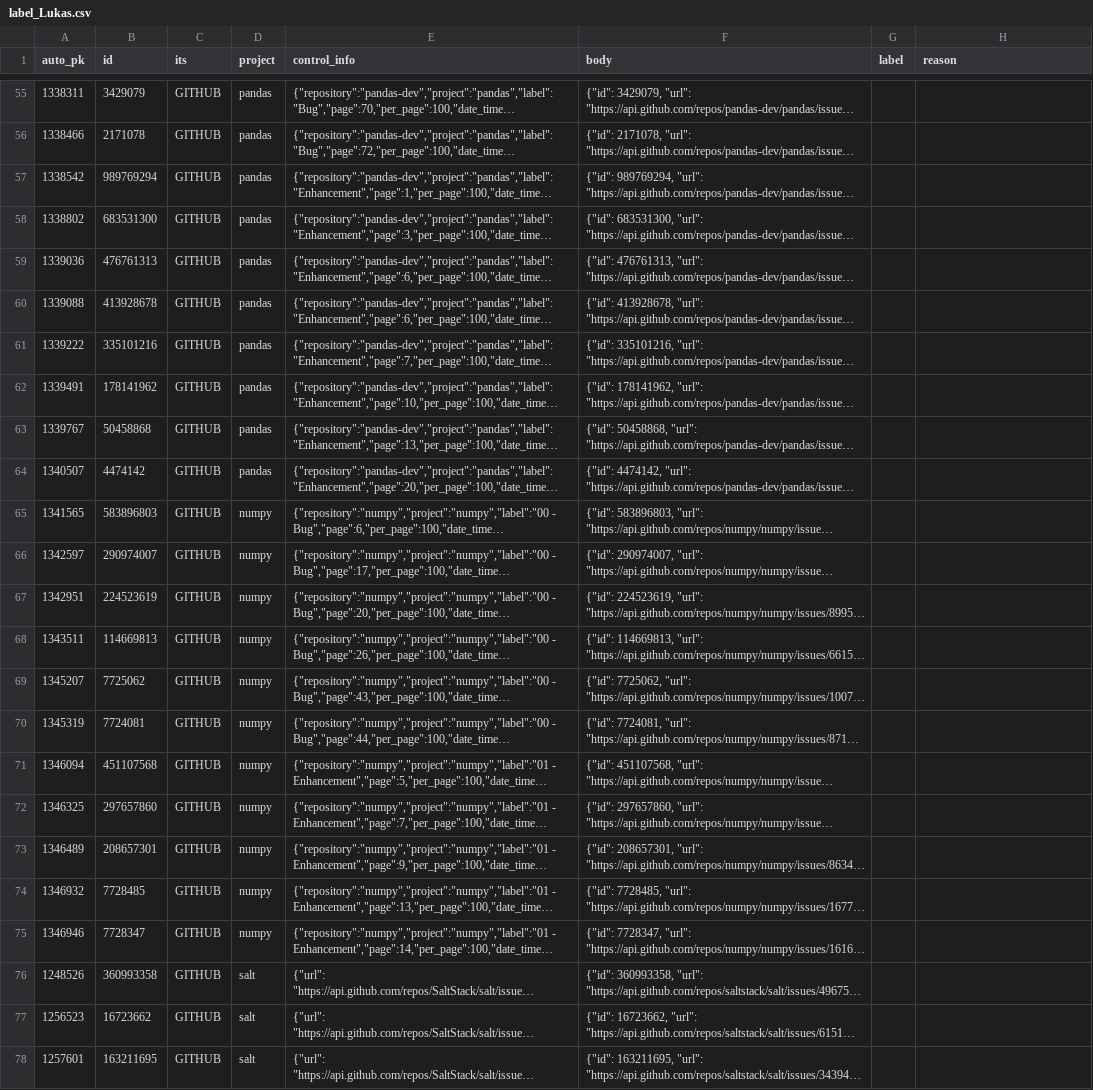
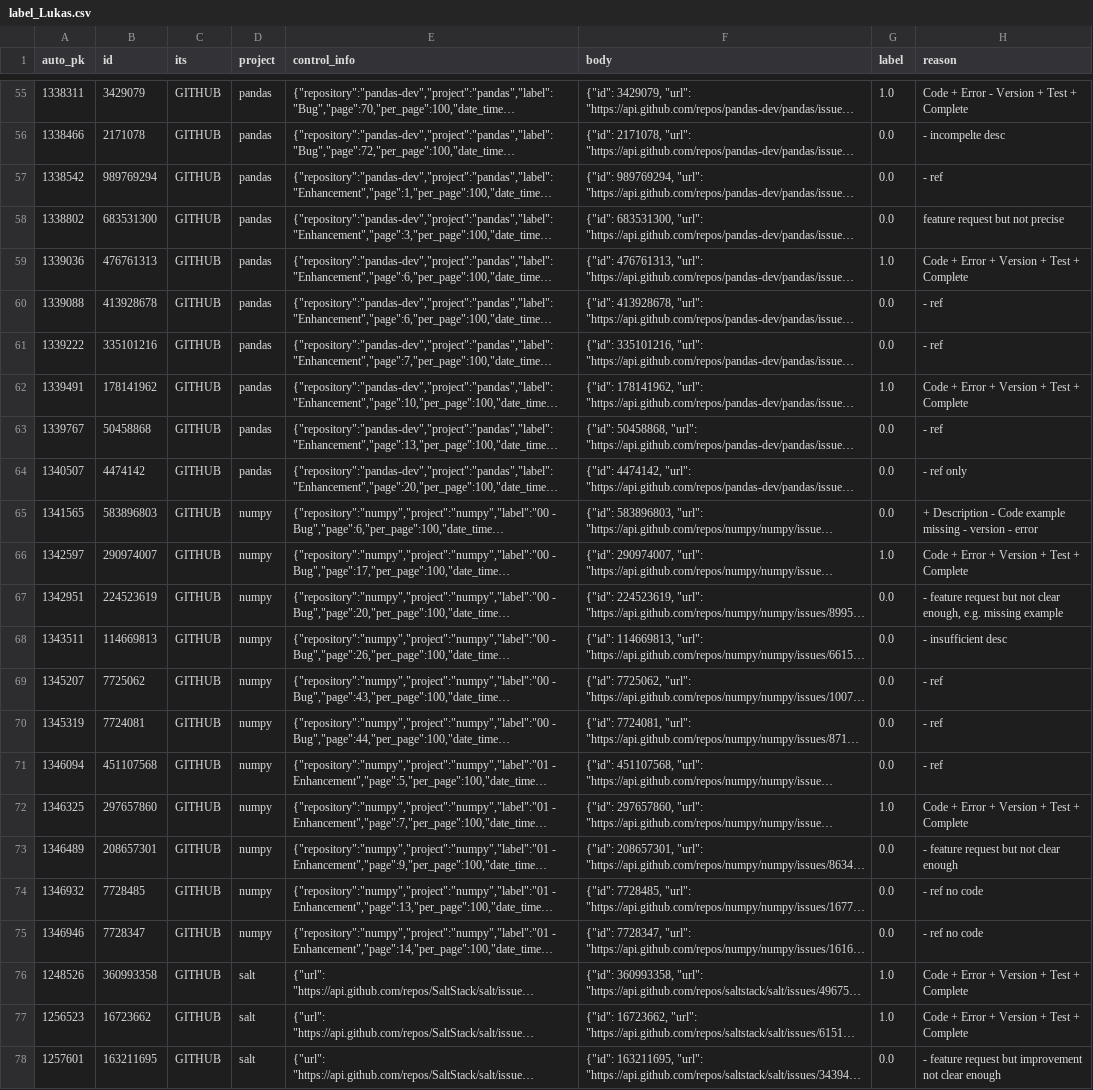
Before and after one commit to ttasnim68/LLM_label_app, a CSV file: dataset/label_Lukas.csv, drawn as a sheet; only a part is shown, gaps mark what is left out; long unchanged cells end in …; the diff covers the shown part only; the diff names each change by its address in the sheet, - before the commit and + after, or states it on an @@ line.

Commit message:
Update dataset with new labels and reasons

```diff
--- a/dataset/label_Lukas.csv
+++ b/dataset/label_Lukas.csv
-G55 (label): (empty)
+G55 (label): 1.0
-H55 (reason): (empty)
+H55 (reason): Code + Error - Version + Test + Complete
-G56:G58 (label): (empty)
+G56:G58 (label): 0.0
-H56 (reason): (empty)
+H56 (reason): - incompelte desc
-H57 (reason): (empty)
+H57 (reason): - ref
-H58 (reason): (empty)
+H58 (reason): feature request but not precise
-G59 (label): (empty)
+G59 (label): 1.0
-H59 (reason): (empty)
+H59 (reason): Code + Error + Version + Test + Complete
-G60:G61 (label): (empty)
+G60:G61 (label): 0.0
-H60:H61 (reason): (empty)
+H60:H61 (reason): - ref
-G62 (label): (empty)
+G62 (label): 1.0
-H62 (reason): (empty)
+H62 (reason): Code + Error + Version + Test + Complete
-G63:G65 (label): (empty)
+G63:G65 (label): 0.0
-H63 (reason): (empty)
+H63 (reason): - ref
-H64 (reason): (empty)
+H64 (reason): - ref only
-H65 (reason): (empty)
+H65 (reason): + Description - Code example missing - version - error
-G66 (label): (empty)
+G66 (label): 1.0
-H66 (reason): (empty)
+H66 (reason): Code + Error + Version + Test + Complete
-G67:G71 (label): (empty)
+G67:G71 (label): 0.0
-H67 (reason): (empty)
+H67 (reason): - feature request but not clear enough, e.g. missing example
-H68 (reason): (empty)
+H68 (reason): - insufficient desc
-H69:H71 (reason): (empty)
+H69:H71 (reason): - ref
-G72 (label): (empty)
+G72 (label): 1.0
-H72 (reason): (empty)
+H72 (reason): Code + Error + Version + Test + Complete
-G73:G75 (label): (empty)
+G73:G75 (label): 0.0
-H73 (reason): (empty)
+H73 (reason): - feature request but not clear enough
-H74:H75 (reason): (empty)
+H74:H75 (reason): - ref no code
-G76:G77 (label): (empty)
+G76:G77 (label): 1.0
-H76:H77 (reason): (empty)
+H76:H77 (reason): Code + Error + Version + Test + Complete
-G78 (label): (empty)
+G78 (label): 0.0
-H78 (reason): (empty)
+H78 (reason): - feature request but improvement not clear enough
```
Also changed, not shown: 152 edited cells elsewhere in this file.
